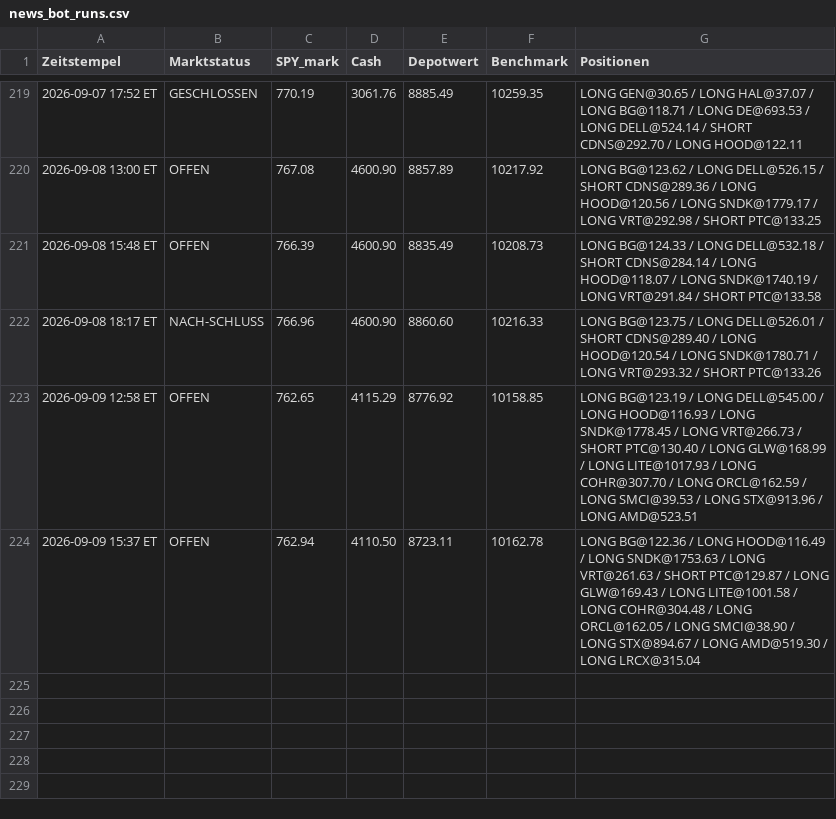
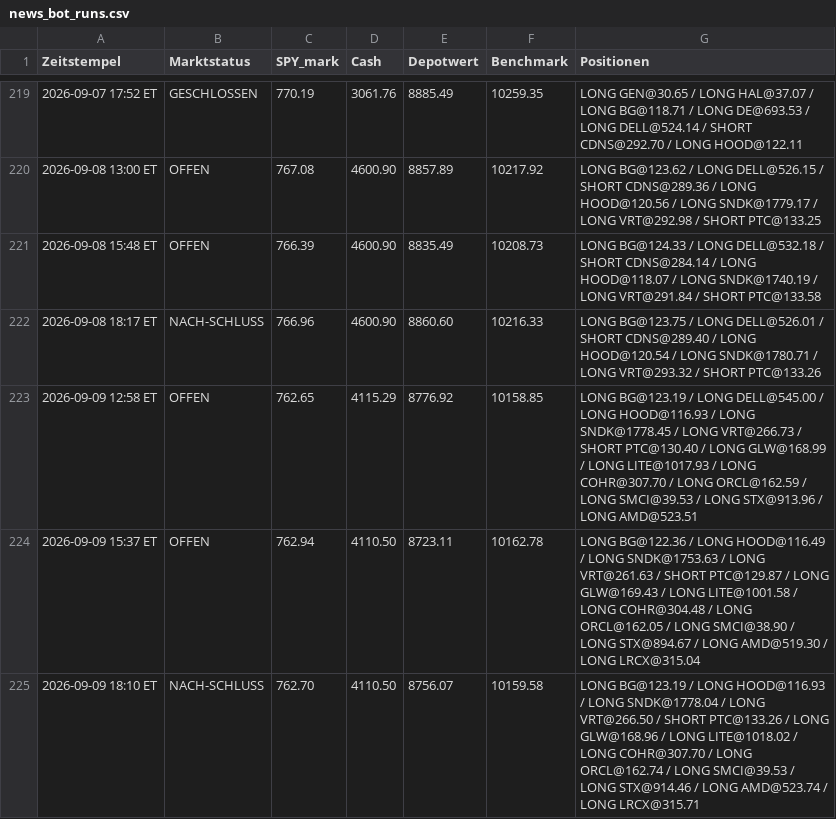
Before and after one commit to PatrickGerisch/NewsBot, a CSV file: news_bot_runs.csv, drawn as a sheet; only a part is shown, gaps mark what is left out.

```diff
--- a/news_bot_runs.csv
+++ b/news_bot_runs.csv
@@ -224 +224,2 @@ Zeitstempel,Marktstatus,SPY_mark,Cash,Depotwert,Benchmark,Positionen
 2026-09-09 15:37 ET,OFFEN,762.94,4110.50,8723.11,10162.78,LONG BG@122.36 / LONG HOOD@116.49 / LONG SNDK@1753.63 / LONG VRT@261.63 / SHORT PTC@129.87 / LONG GLW@169.43 / LONG LITE@1001.58 / LONG COHR@304.48 / LONG ORCL@162.05 / LONG SMCI@38.90 / LONG STX@894.67 / LONG AMD@519.30 / LONG LRCX@315.04
+2026-09-09 18:10 ET,NACH-SCHLUSS,762.70,4110.50,8756.07,10159.58,LONG BG@123.19 / LONG HOOD@116.93 / LONG SNDK@1778.04 / LONG VRT@266.50 / SHORT PTC@133.26 / LONG GLW@168.96 / LONG LITE@1018.02 / LONG COHR@307.70 / LONG ORCL@162.74 / LONG SMCI@39.53 / LONG STX@914.46 / LONG AMD@523.74 / LONG LRCX@315.71
```
Also changed, not shown: arena_history.csv, bot_history.csv, 9 other files.
